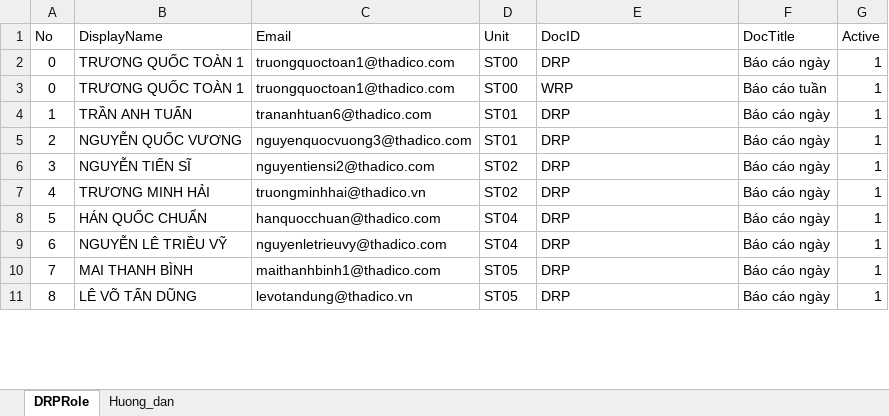
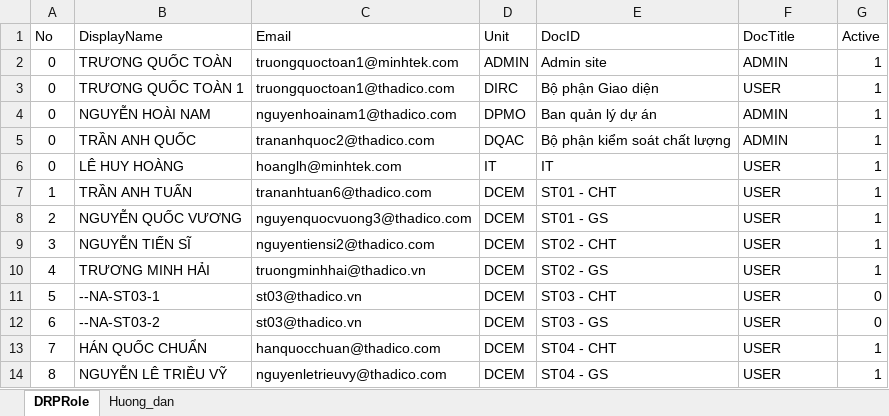
Before and after one commit to raymondtruongdev/DQM_workspace_portal, an Excel workbook: docs/sharepoint_setup/DRPRole_list.xlsx, sheet DRPRole, drawn as a sheet; only a part is shown; values as stored, in another font and other column widths than the file's, no borders; table styles not drawn; removed rows and columns are numbered as before the commit, all else as after; the diff covers the shown part only; the diff names each change by its address in the sheet, - before the commit and + after, or states it on an @@ line.

Commit message:
chore(report): update data

```diff
--- a/docs/sharepoint_setup/DRPRole_list.xlsx (sheet DRPRole)
+++ b/docs/sharepoint_setup/DRPRole_list.xlsx (sheet DRPRole)
-B2 (DisplayName): TRƯƠNG QUỐC TOÀN 1
+B2 (DisplayName): TRƯƠNG QUỐC TOÀN
-C2 (Email): truongquoctoan1@thadico.com
+C2 (Email): truongquoctoan1@minhtek.com
-D2 (Unit): ST00
+D2 (Unit): ADMIN
-E2 (DocID): DRP
+E2 (DocID): Admin site
-F2 (DocTitle): Báo cáo ngày
+F2 (DocTitle): ADMIN
-D3 (Unit): ST00
+D3 (Unit): DIRC
-E3 (DocID): WRP
+E3 (DocID): Bộ phận Giao diện
-F3 (DocTitle): Báo cáo tuần
+F3 (DocTitle): USER
+row 4: 0 | NGUYỄN HOÀI NAM | nguyenhoainam1@thadico.com | DPMO | Ban quản lý dự án | ADMIN | 1
+row 5: 0 | TRẦN ANH QUỐC | trananhquoc2@thadico.com | DQAC | Bộ phận kiểm soát chất lượng | ADMIN | 1
+row 6: 0 | LÊ HUY HOÀNG | hoanglh@minhtek.com | IT | IT | USER | 1
-D7:D8 (Unit): ST01
+D7:D8 (Unit): DCEM
-E7 (DocID): DRP
+E7 (DocID): ST01 - CHT
-F7:F10 (DocTitle): Báo cáo ngày
+F7:F10 (DocTitle): USER
-E8 (DocID): DRP
+E8 (DocID): ST01 - GS
-D9:D10 (Unit): ST02
+D9:D10 (Unit): DCEM
-E9 (DocID): DRP
+E9 (DocID): ST02 - CHT
-E10 (DocID): DRP
+E10 (DocID): ST02 - GS
-row 8: 5 | HÁN QUỐC CHUẨN | hanquocchuan@thadico.com | ST04 | DRP | Báo cáo ngày | 1
-row 9: 6 | NGUYỄN LÊ TRIỀU VỸ | nguyenletrieuvy@thadico.com | ST04 | DRP | Báo cáo ngày | 1
+row 11: 5 | --NA-ST03-1 | st03@thadico.vn | DCEM | ST03 - CHT | USER | 0
+row 12: 6 | --NA-ST03-2 | st03@thadico.vn | DCEM | ST03 - GS | USER | 0
-B13 (DisplayName): MAI THANH BÌNH
+B13 (DisplayName): HÁN QUỐC CHUẨN
-C13 (Email): maithanhbinh1@thadico.com
+C13 (Email): hanquocchuan@thadico.com
-D13:D14 (Unit): ST05
+D13:D14 (Unit): DCEM
-E13 (DocID): DRP
+E13 (DocID): ST04 - CHT
-F13:F14 (DocTitle): Báo cáo ngày
+F13:F14 (DocTitle): USER
-B14 (DisplayName): LÊ VÕ TẤN DŨNG
+B14 (DisplayName): NGUYỄN LÊ TRIỀU VỸ
-C14 (Email): levotandung@thadico.vn
+C14 (Email): nguyenletrieuvy@thadico.com
-E14 (DocID): DRP
+E14 (DocID): ST04 - GS
```
Also changed, not shown: 3 added rows and 15 edited cells elsewhere in this sheet, docs/sharepoint_setup/UserProfiles_list.xlsx.
